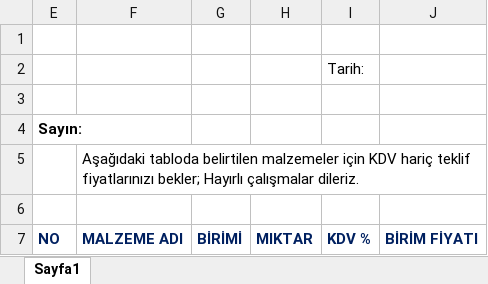
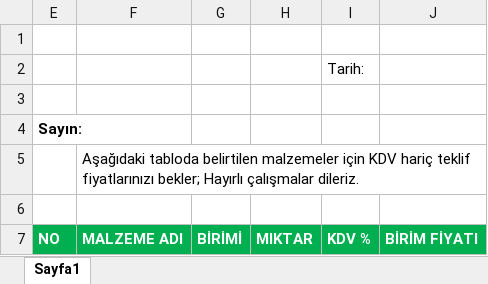
Before and after one commit to feyzullahgezici72/Ihalematik, an Excel workbook: IhalematikPro/EmailFile/Malzeme_Fiyat_Listesi.xlsx, sheet Sayfa1, drawn as a sheet; values as stored, in another font and other column widths than the file's, no borders; table styles not drawn; the diff names each change by its address in the sheet, - before the commit and + after, or states it on an @@ line.

```diff
--- a/IhalematikPro/EmailFile/Malzeme_Fiyat_Listesi.xlsx (sheet Sayfa1)
+++ b/IhalematikPro/EmailFile/Malzeme_Fiyat_Listesi.xlsx (sheet Sayfa1)
@@ E7:J7 fill: none → #00B050, text colour: #002060 → #FFFFFF @@
```
Also changed, not shown: 20 other files.
